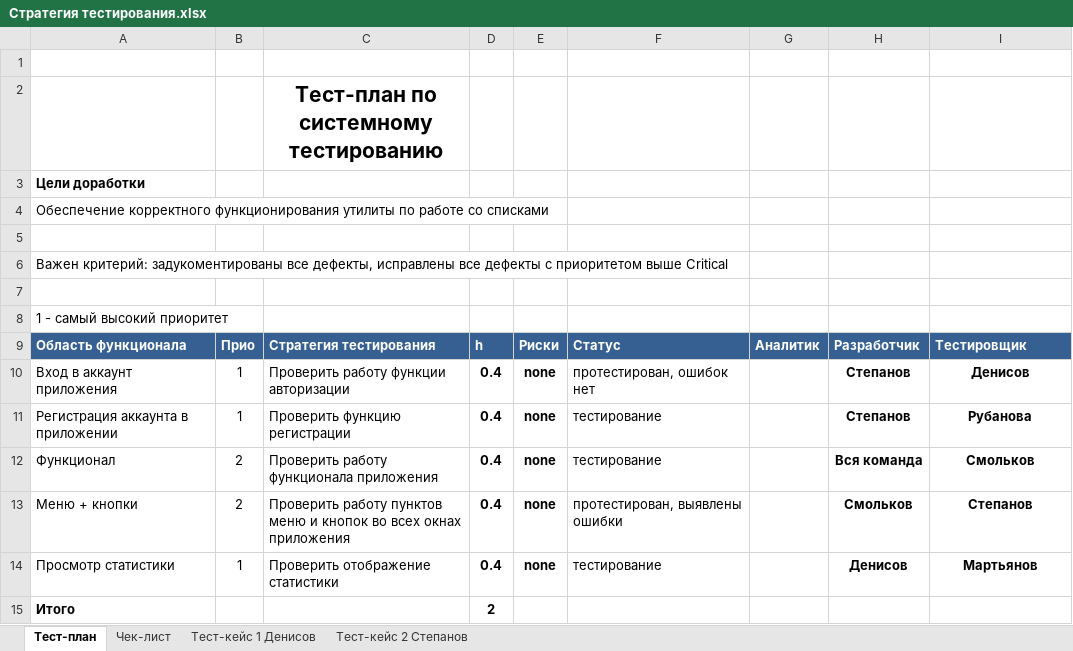
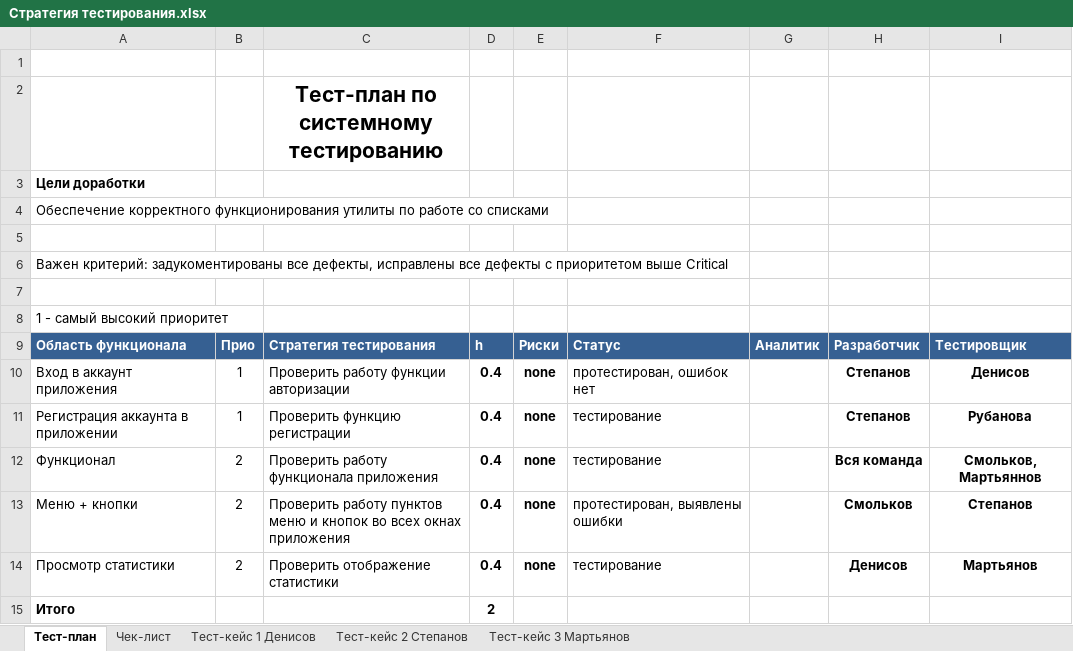
Before and after one commit to DenisMartyanov01/TaMP, an Excel workbook: Стратегия тестирования.xlsx, sheet Тест-план, drawn as a sheet; values as stored, in another font and other column widths than the file's, no borders; the diff names each change by its address in the sheet, - before the commit and + after, or states it on an @@ line.

```diff
--- a/Стратегия тестирования.xlsx (sheet Тест-план)
+++ b/Стратегия тестирования.xlsx (sheet Тест-план)
+sheet tab: Тест-кейс 3 Мартьянов
-I12: Смольков
+I12: Смольков, Мартьяннов
-B14: 1
+B14: 2
```
Also changed, not shown: sheet Чек-лист.
